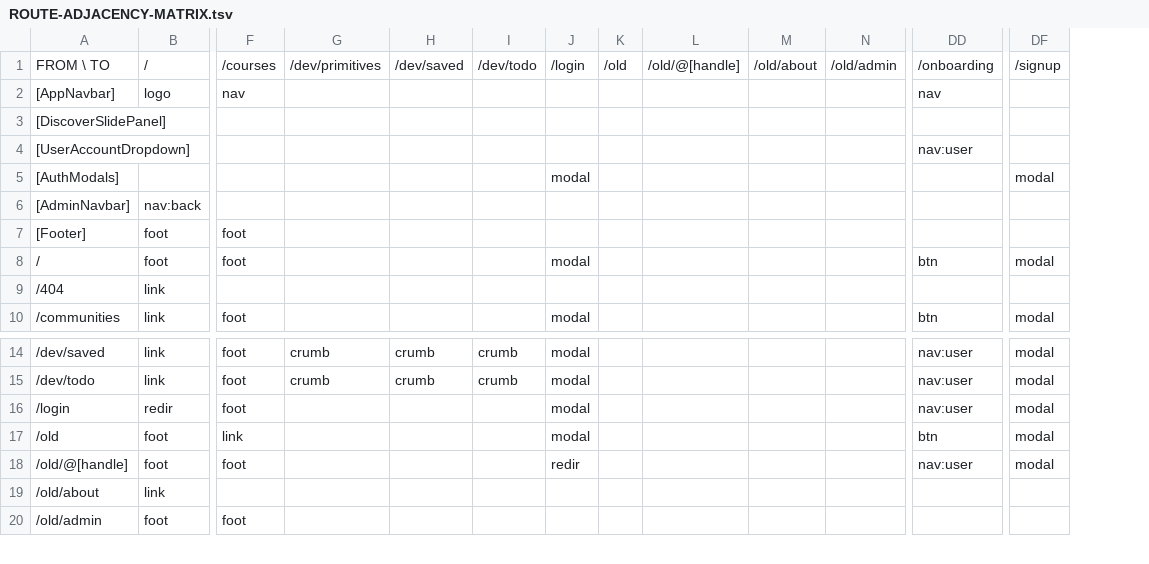
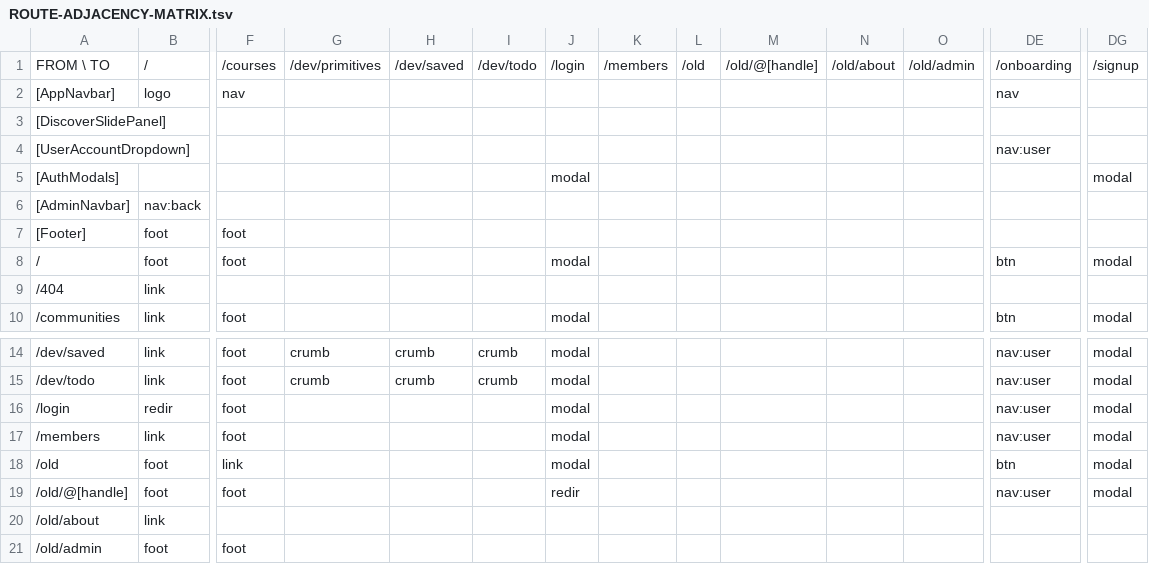
Before and after one commit to PeerloopLLC/peerloop-docs, a TSV file: docs/as-designed/ROUTE-ADJACENCY-MATRIX.tsv, drawn as a sheet; only a part is shown, gaps mark what is left out; rows hold the shown columns only; the diff names each change by its address in the sheet, - before the commit and + after, or states it on an @@ line.

```diff
--- a/docs/as-designed/ROUTE-ADJACENCY-MATRIX.tsv
+++ b/docs/as-designed/ROUTE-ADJACENCY-MATRIX.tsv
+column K, row 1: /members
+row 17: /members | link | foot |  |  |  | modal |  |  |  |  |  | nav:user | modal
```
Also changed, not shown: docs/as-designed/ROUTE-GRID-MAP.tsv, docs/as-designed/ROUTE-GRID-REFERENCE.tsv, 11 other files.
